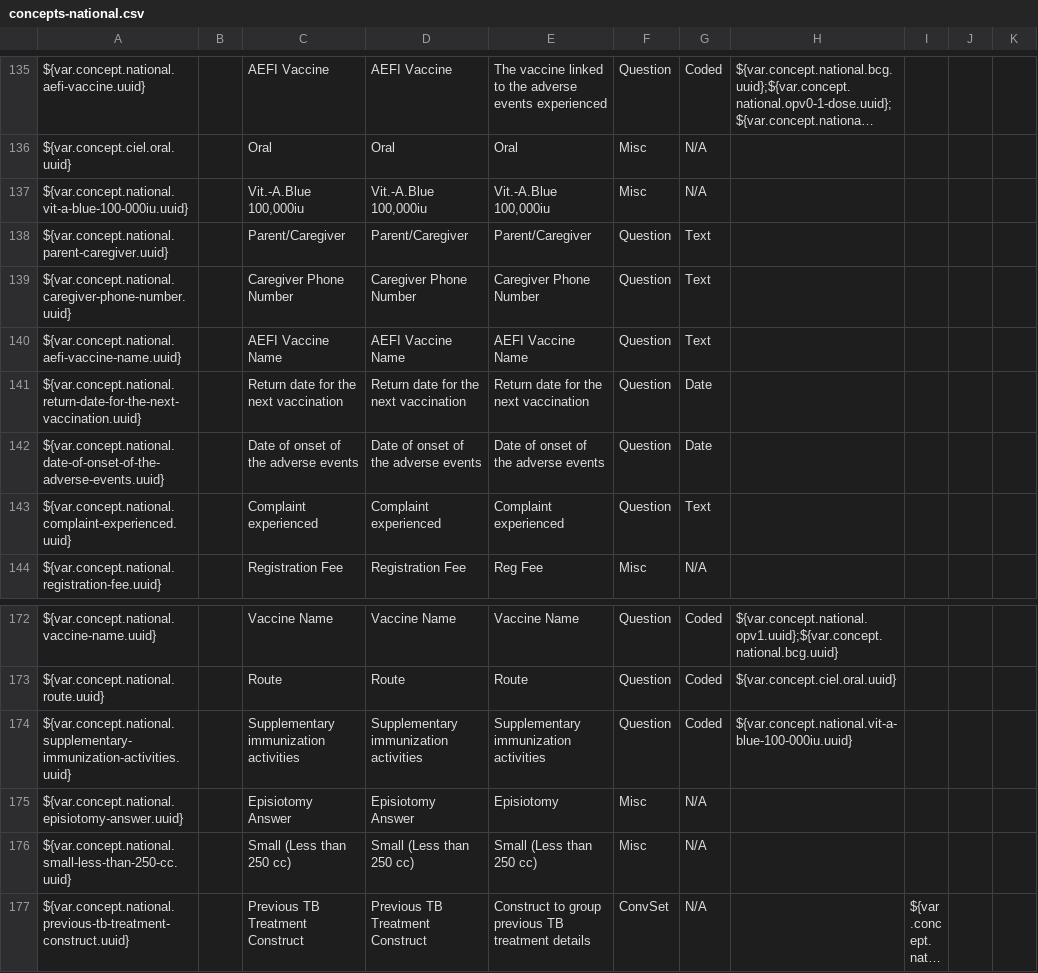
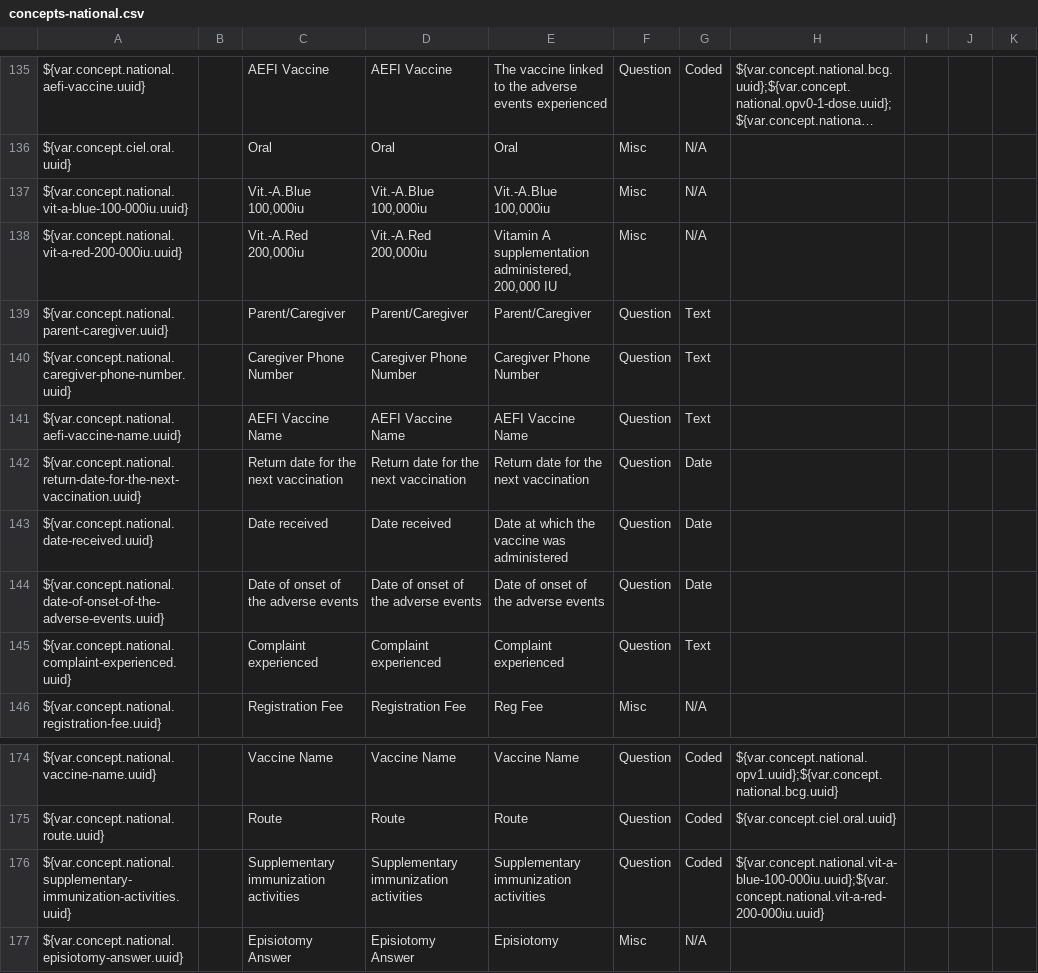
Before and after one commit to IntelliSOFT-Consulting/liberia-emr, a CSV file: content-packages/content-liberia-national/configuration/backend_configuration/concepts/concepts-national.csv, drawn as a sheet; only a part is shown, gaps mark what is left out; the shorter side is filled out with more unchanged rows; long unchanged cells end in ….

Commit message:
feat: implement Vitamin A supplementation rules [LE-564]

```diff
--- a/content-packages/content-liberia-national/configuration/backend_configuration/concepts/concepts-national.csv
+++ b/content-packages/content-liberia-national/configuration/backend_configuration/concepts/concepts-national.csv
@@ -137,2 +137,3 @@ ${var.concept.ciel.oral.uuid},,Oral,Oral,Oral,Misc,N/A,,,,
 ${var.concept.national.vit-a-blue-100-000iu.uuid},,"Vit.-A.Blue 100,000iu","Vit.-A.Blue 100,000iu","Vit.-A.Blue 100,000iu",Misc,N/A,,,,
+${var.concept.national.vit-a-red-200-000iu.uuid},,"Vit.-A.Red 200,000iu","Vit.-A.Red 200,000iu","Vitamin A supplementation administered, 200,000 IU",Misc,N/A,,,,
 ${var.concept.national.parent-caregiver.uuid},,Parent/Caregiver,Parent/Caregiver,Parent/Caregiver,Question,Text,,,,
@@ -141,2 +142,3 @@ ${var.concept.national.aefi-vaccine-name.uuid},,AEFI Vaccine Name,AEFI Vaccine N
 ${var.concept.national.return-date-for-the-next-vaccination.uuid},,Return date for the next vaccination,Return date for the next vaccination,Return date for the next vaccination,Question,Date,,,,
+${var.concept.national.date-received.uuid},,Date received,Date received,Date at which the vaccine was administered,Question,Date,,,,
 ${var.concept.national.date-of-onset-of-the-adverse-events.uuid},,Date of onset of the adverse events,Date of onset of the adverse events,Date of onset of the adverse events,Question,Date,,,,
@@ -173,3 +175,3 @@ ${var.concept.national.vaccine-name.uuid},,Vaccine Name,Vaccine Name,Vaccine Nam
 ${var.concept.national.route.uuid},,Route,Route,Route,Question,Coded,${var.concept.ciel.oral.uuid},,,
-${var.concept.national.supplementary-immunization-activities.uuid},,Supplementary immunization activities,Supplementary immunization activities,Supplementary immunization activities,Question,Coded,${var.concept.national.vit-a-blue-100-000iu.uuid},,,
+${var.concept.national.supplementary-immunization-activities.uuid},,Supplementary immunization activities,Supplementary immunization activities,Supplementary immunization activities,Question,Coded,${var.concept.national.vit-a-blue-100-000iu.uuid};${var.concept.national.vit-a-red-200-000iu.uuid},,,
 ${var.concept.national.episiotomy-answer.uuid},,Episiotomy Answer,Episiotomy Answer,Episiotomy,Misc,N/A,,,,
```
Also changed, not shown: 13 other files.
